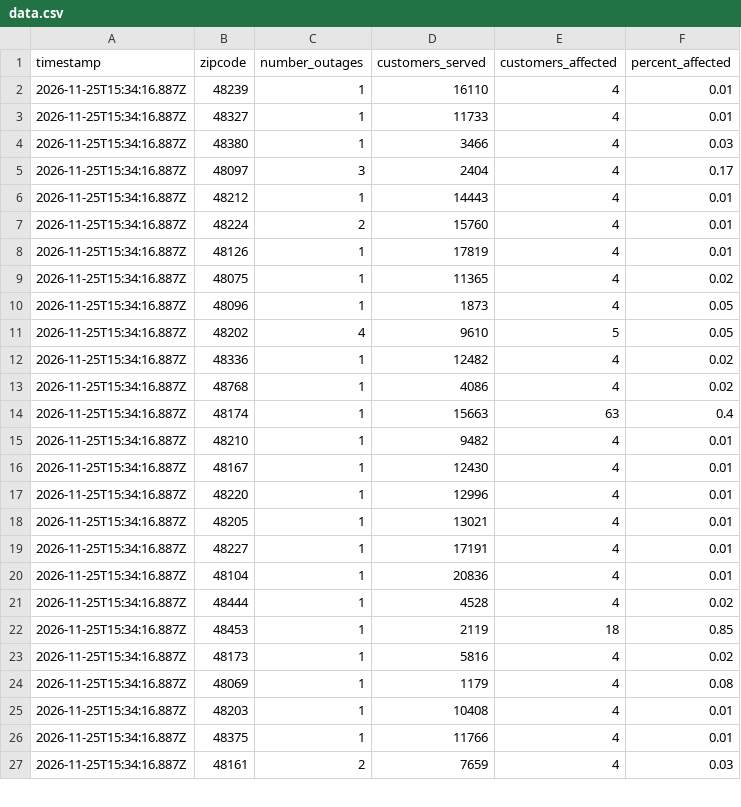
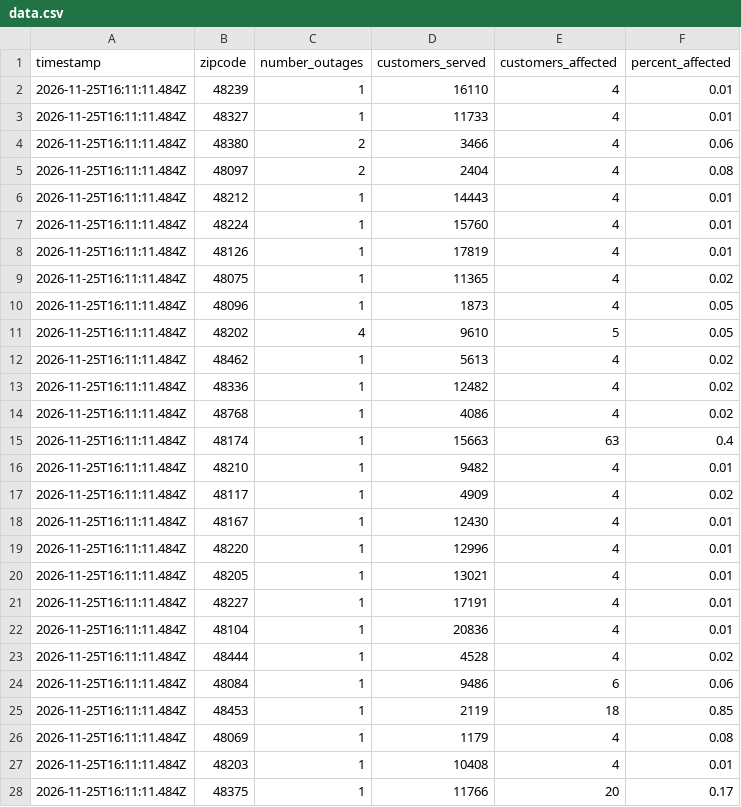
Before and after one commit to dschlaud/dte-outage-tracker, a CSV file: data.csv, drawn as a sheet; only a part is shown; the diff covers the shown part only.

```diff
--- a/data.csv
+++ b/data.csv
@@ -1,27 +1,28 @@
 timestamp,zipcode,number_outages,customers_served,customers_affected,percent_affected
-2026-11-25T15:34:16.887Z,48239,1,16110,4,0.01
-2026-11-25T15:34:16.887Z,48327,1,11733,4,0.01
-2026-11-25T15:34:16.887Z,48380,1,3466,4,0.03
-2026-11-25T15:34:16.887Z,48097,3,2404,4,0.17
-2026-11-25T15:34:16.887Z,48212,1,14443,4,0.01
-2026-11-25T15:34:16.887Z,48224,2,15760,4,0.01
-2026-11-25T15:34:16.887Z,48126,1,17819,4,0.01
-2026-11-25T15:34:16.887Z,48075,1,11365,4,0.02
-2026-11-25T15:34:16.887Z,48096,1,1873,4,0.05
-2026-11-25T15:34:16.887Z,48202,4,9610,5,0.05
-2026-11-25T15:34:16.887Z,48336,1,12482,4,0.02
-2026-11-25T15:34:16.887Z,48768,1,4086,4,0.02
-2026-11-25T15:34:16.887Z,48174,1,15663,63,0.4
-2026-11-25T15:34:16.887Z,48210,1,9482,4,0.01
-2026-11-25T15:34:16.887Z,48167,1,12430,4,0.01
-2026-11-25T15:34:16.887Z,48220,1,12996,4,0.01
-2026-11-25T15:34:16.887Z,48205,1,13021,4,0.01
-2026-11-25T15:34:16.887Z,48227,1,17191,4,0.01
-2026-11-25T15:34:16.887Z,48104,1,20836,4,0.01
-2026-11-25T15:34:16.887Z,48444,1,4528,4,0.02
-2026-11-25T15:34:16.887Z,48453,1,2119,18,0.85
-2026-11-25T15:34:16.887Z,48173,1,5816,4,0.02
-2026-11-25T15:34:16.887Z,48069,1,1179,4,0.08
-2026-11-25T15:34:16.887Z,48203,1,10408,4,0.01
-2026-11-25T15:34:16.887Z,48375,1,11766,4,0.01
-2026-11-25T15:34:16.887Z,48161,2,7659,4,0.03
+2026-11-25T16:11:11.484Z,48239,1,16110,4,0.01
+2026-11-25T16:11:11.484Z,48327,1,11733,4,0.01
+2026-11-25T16:11:11.484Z,48380,2,3466,4,0.06
+2026-11-25T16:11:11.484Z,48097,2,2404,4,0.08
+2026-11-25T16:11:11.484Z,48212,1,14443,4,0.01
+2026-11-25T16:11:11.484Z,48224,1,15760,4,0.01
+2026-11-25T16:11:11.484Z,48126,1,17819,4,0.01
+2026-11-25T16:11:11.484Z,48075,1,11365,4,0.02
+2026-11-25T16:11:11.484Z,48096,1,1873,4,0.05
+2026-11-25T16:11:11.484Z,48202,4,9610,5,0.05
+2026-11-25T16:11:11.484Z,48462,1,5613,4,0.02
+2026-11-25T16:11:11.484Z,48336,1,12482,4,0.02
+2026-11-25T16:11:11.484Z,48768,1,4086,4,0.02
+2026-11-25T16:11:11.484Z,48174,1,15663,63,0.4
+2026-11-25T16:11:11.484Z,48210,1,9482,4,0.01
+2026-11-25T16:11:11.484Z,48117,1,4909,4,0.02
+2026-11-25T16:11:11.484Z,48167,1,12430,4,0.01
+2026-11-25T16:11:11.484Z,48220,1,12996,4,0.01
+2026-11-25T16:11:11.484Z,48205,1,13021,4,0.01
+2026-11-25T16:11:11.484Z,48227,1,17191,4,0.01
+2026-11-25T16:11:11.484Z,48104,1,20836,4,0.01
+2026-11-25T16:11:11.484Z,48444,1,4528,4,0.02
+2026-11-25T16:11:11.484Z,48084,1,9486,6,0.06
+2026-11-25T16:11:11.484Z,48453,1,2119,18,0.85
+2026-11-25T16:11:11.484Z,48069,1,1179,4,0.08
+2026-11-25T16:11:11.484Z,48203,1,10408,4,0.01
+2026-11-25T16:11:11.484Z,48375,1,11766,20,0.17
```
Also changed, not shown: 7 edited cells elsewhere in this file, 2 other files.
